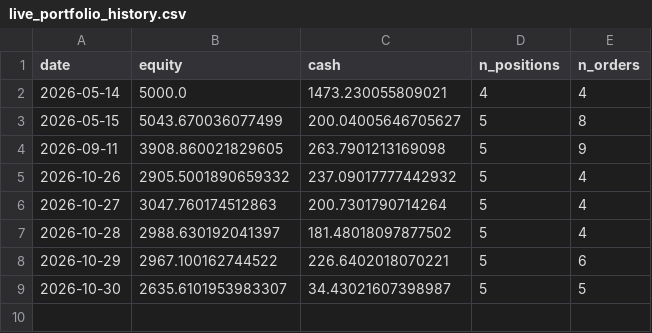
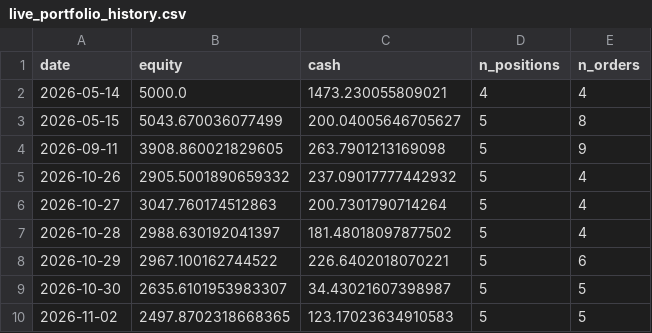
Before and after one commit to Yu-ChangCheng/PingPingPongPong, a CSV file: docs/data/live_portfolio_history.csv, drawn as a sheet.

```diff
--- a/docs/data/live_portfolio_history.csv
+++ b/docs/data/live_portfolio_history.csv
@@ -9 +9,2 @@ date,equity,cash,n_positions,n_orders
 2026-10-30,2635.6101953983307,34.43021607398987,5,5
+2026-11-02,2497.8702318668365,123.17023634910583,5,5
```
Also changed, not shown: docs/data/feature_importance.csv, docs/data/holdings.csv, 10 other files.
